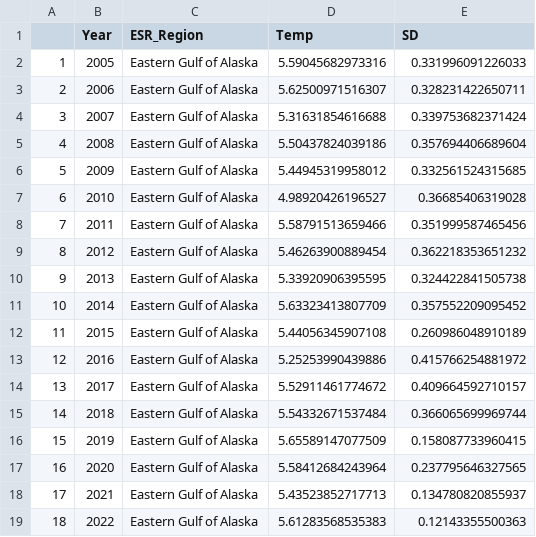
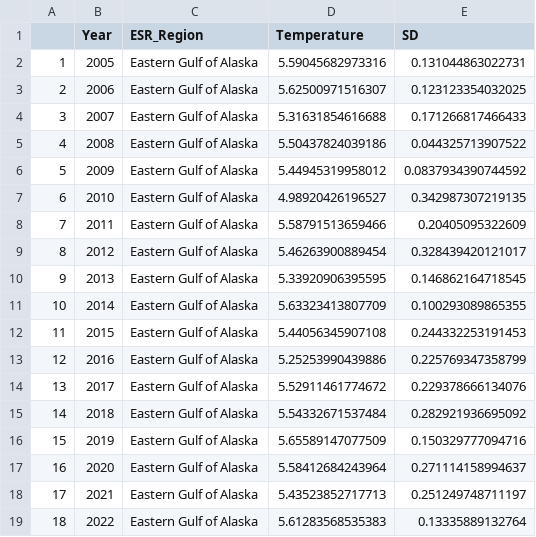
Before and after one commit to KSiwicke/AFSC_LLSurvey_Temperature, a CSV file: output/GOA/egoa_LL_temp_index.csv, drawn as a sheet.

```diff
--- a/output/GOA/egoa_LL_temp_index.csv
+++ b/output/GOA/egoa_LL_temp_index.csv
@@ -1,19 +1,19 @@
-"","Year","ESR_Region","Temp","SD"
-"1",2005,"Eastern Gulf of Alaska",5.59045682973316,0.331996091226033
-"2",2006,"Eastern Gulf of Alaska",5.62500971516307,0.328231422650711
-"3",2007,"Eastern Gulf of Alaska",5.31631854616688,0.339753682371424
-"4",2008,"Eastern Gulf of Alaska",5.50437824039186,0.357694406689604
-"5",2009,"Eastern Gulf of Alaska",5.44945319958012,0.332561524315685
-"6",2010,"Eastern Gulf of Alaska",4.98920426196527,0.36685406319028
-"7",2011,"Eastern Gulf of Alaska",5.58791513659466,0.351999587465456
-"8",2012,"Eastern Gulf of Alaska",5.46263900889454,0.362218353651232
-"9",2013,"Eastern Gulf of Alaska",5.33920906395595,0.324422841505738
-"10",2014,"Eastern Gulf of Alaska",5.63323413807709,0.357552209095452
-"11",2015,"Eastern Gulf of Alaska",5.44056345907108,0.260986048910189
-"12",2016,"Eastern Gulf of Alaska",5.25253990439886,0.415766254881972
-"13",2017,"Eastern Gulf of Alaska",5.52911461774672,0.409664592710157
-"14",2018,"Eastern Gulf of Alaska",5.54332671537484,0.366065699969744
-"15",2019,"Eastern Gulf of Alaska",5.65589147077509,0.158087733960415
-"16",2020,"Eastern Gulf of Alaska",5.58412684243964,0.237795646327565
-"17",2021,"Eastern Gulf of Alaska",5.43523852717713,0.134780820855937
-"18",2022,"Eastern Gulf of Alaska",5.61283568535383,0.12143355500363
+"","Year","ESR_Region","Temperature","SD"
+"1",2005,"Eastern Gulf of Alaska",5.59045682973316,0.131044863022731
+"2",2006,"Eastern Gulf of Alaska",5.62500971516307,0.123123354032025
+"3",2007,"Eastern Gulf of Alaska",5.31631854616688,0.171266817466433
+"4",2008,"Eastern Gulf of Alaska",5.50437824039186,0.044325713907522
+"5",2009,"Eastern Gulf of Alaska",5.44945319958012,0.0837934390744592
+"6",2010,"Eastern Gulf of Alaska",4.98920426196527,0.342987307219135
+"7",2011,"Eastern Gulf of Alaska",5.58791513659466,0.20405095322609
+"8",2012,"Eastern Gulf of Alaska",5.46263900889454,0.328439420121017
+"9",2013,"Eastern Gulf of Alaska",5.33920906395595,0.146862164718545
+"10",2014,"Eastern Gulf of Alaska",5.63323413807709,0.100293089865355
+"11",2015,"Eastern Gulf of Alaska",5.44056345907108,0.244332253191453
+"12",2016,"Eastern Gulf of Alaska",5.25253990439886,0.225769347358799
+"13",2017,"Eastern Gulf of Alaska",5.52911461774672,0.229378666134076
+"14",2018,"Eastern Gulf of Alaska",5.54332671537484,0.282921936695092
+"15",2019,"Eastern Gulf of Alaska",5.65589147077509,0.150329777094716
+"16",2020,"Eastern Gulf of Alaska",5.58412684243964,0.271114158994637
+"17",2021,"Eastern Gulf of Alaska",5.43523852717713,0.251249748711197
+"18",2022,"Eastern Gulf of Alaska",5.61283568535383,0.13335889132764
```
Also changed, not shown: output/EBS/ebs_LL_temp_index.csv, output/GOA/wgoa_LL_temp_index.csv, 5 other files.
